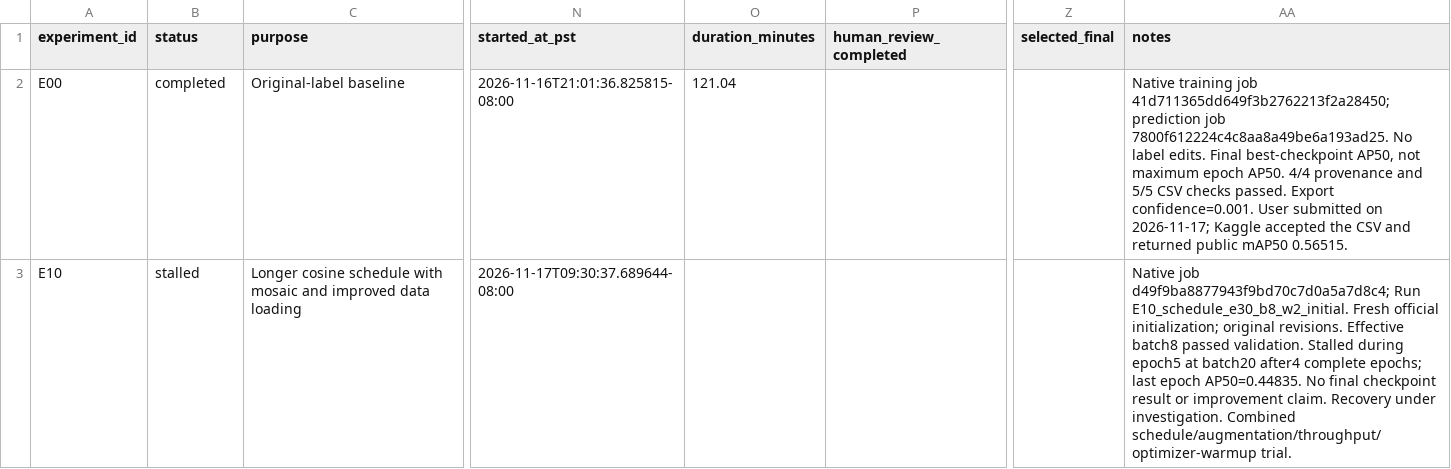
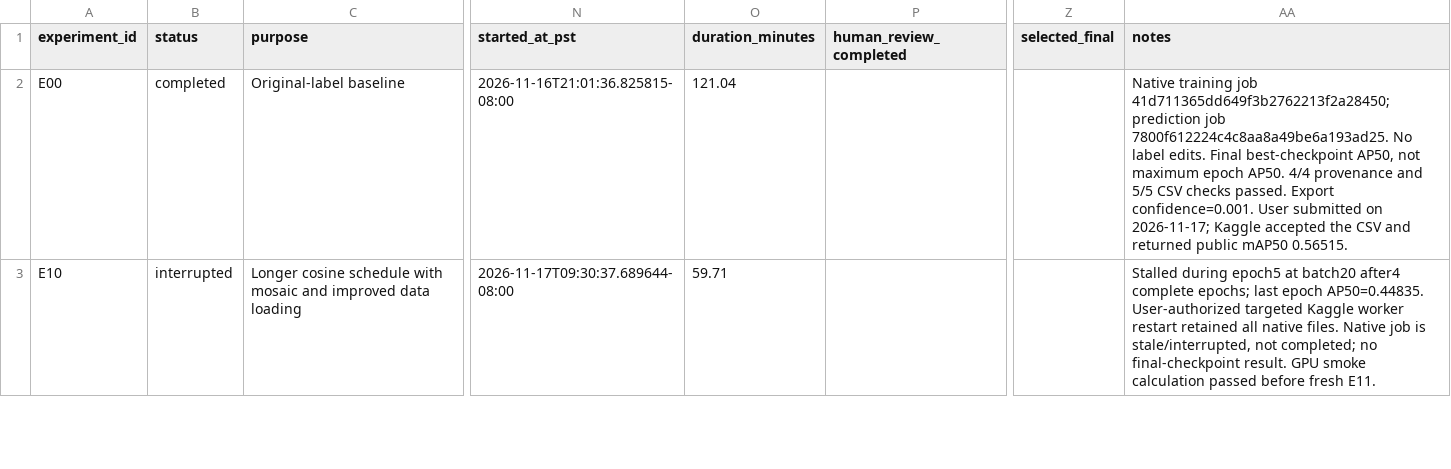
Before and after one commit to Xuefeng-Zhu/3lc-low-light-detection, a CSV file: experiments.csv, drawn as a sheet; only a part is shown, gaps mark what is left out; the diff covers the shown part only; the diff names each change by its address in the sheet, - before the commit and + after, or states it on an @@ line.

Commit message:
Record worker recovery and fresh E11 GPU training run

```diff
--- a/experiments.csv
+++ b/experiments.csv
-B3 (status): stalled
+B3 (status): interrupted
-O3 (duration_minutes): (empty)
+O3 (duration_minutes): 59.71
-AA3 (notes): Native job d49f9ba8877943f9bd70c7d0a5a7d8c4; Run E10_schedule_e30_b8_w2_initial. Fresh official initialization; original revisions. Effective batch8 passed validation. Stalled during epoch5 at batch20 after4 complete epochs; last epoch AP50=0.44835. No final checkpoint result or improvement claim. Recovery under investigation. Combined schedule/augmentation/throughput/optimizer-warmup trial.
+AA3 (notes): Stalled during epoch5 at batch20 after4 complete epochs; last epoch AP50=0.44835. User-authorized targeted Kaggle worker restart retained all native files. Native job is stale/interrupted, not completed; no final-checkpoint result. GPU smoke calculation passed before fresh E11.
```
Also changed, not shown: 1 added row elsewhere in this file, 5 other files.
